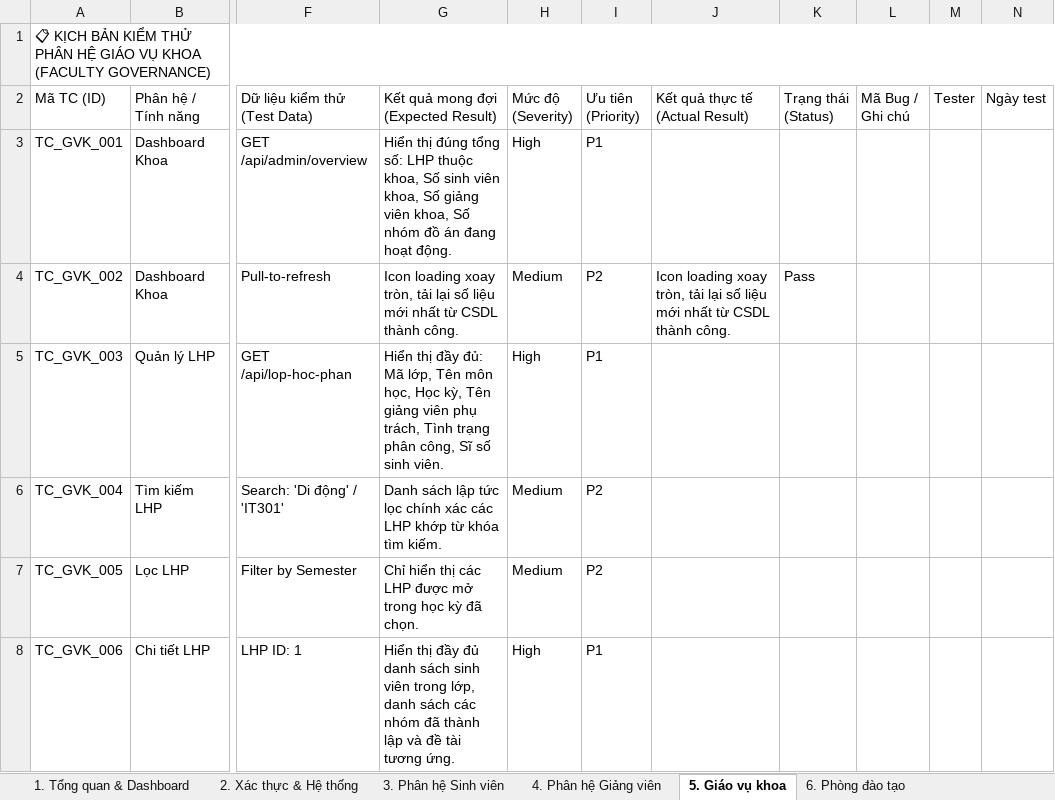
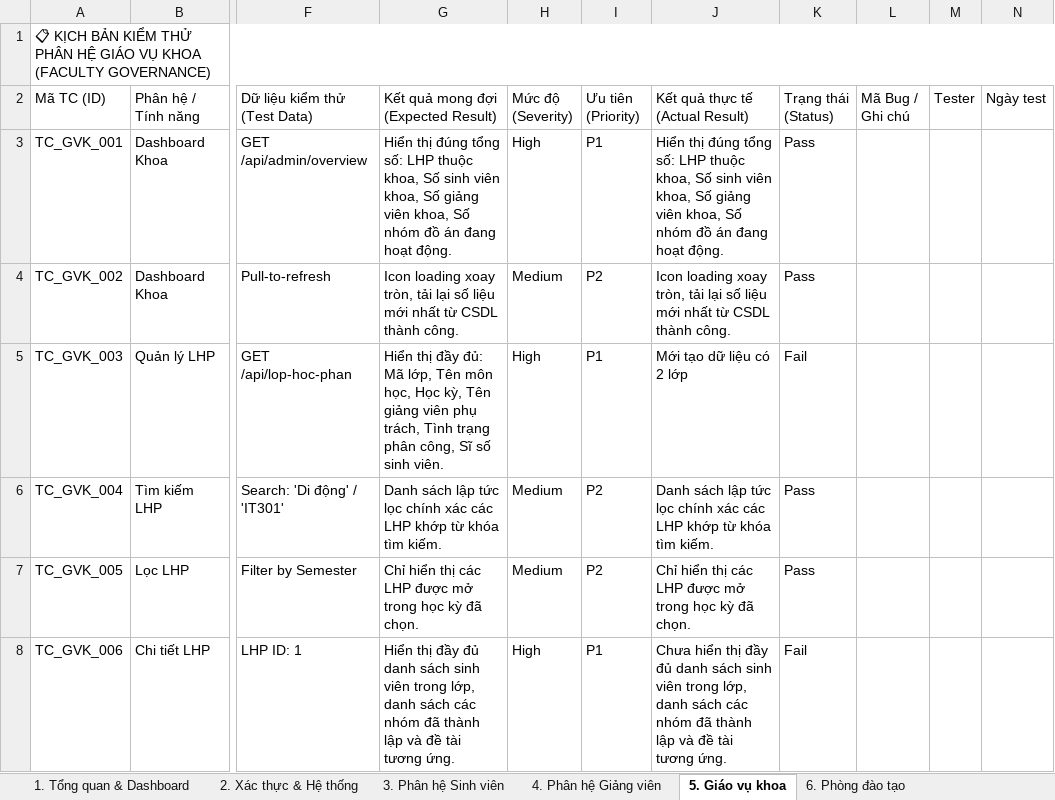
Before and after one commit to nguyentrongnguyen3004-eng/ProGroup_AI, an Excel workbook: PROGROUP_AI_TESTCASES (1).xlsx, sheet 5. Giáo vụ khoa, drawn as a sheet; only a part is shown, gaps mark what is left out; values as stored, in another font and other column widths than the file's, no cell formats; the diff covers the shown part only; the diff names each change by its address in the sheet, - before the commit and + after, or states it on an @@ line.

Commit message:
Add files via upload
test case giao vu khoa

```diff
--- a/PROGROUP_AI_TESTCASES (1).xlsx (sheet 5. Giáo vụ khoa)
+++ b/PROGROUP_AI_TESTCASES (1).xlsx (sheet 5. Giáo vụ khoa)
-J3 (Kết quả thực tế (Actual Result)): (empty)
+J3 (Kết quả thực tế (Actual Result)): Hiển thị đúng tổng số: LHP thuộc khoa, Số sinh viên khoa, Số giảng viên khoa, Số nhóm đồ án đang hoạt động.
-K3 (Trạng thái (Status)): (empty)
+K3 (Trạng thái (Status)): Pass
-J5 (Kết quả thực tế (Actual Result)): (empty)
+J5 (Kết quả thực tế (Actual Result)): Mới tạo dữ liệu có 2 lớp
-K5 (Trạng thái (Status)): (empty)
+K5 (Trạng thái (Status)): Fail
-J6 (Kết quả thực tế (Actual Result)): (empty)
+J6 (Kết quả thực tế (Actual Result)): Danh sách lập tức lọc chính xác các LHP khớp từ khóa tìm kiếm.
-K6:K7 (Trạng thái (Status)): (empty)
+K6:K7 (Trạng thái (Status)): Pass
-J7 (Kết quả thực tế (Actual Result)): (empty)
+J7 (Kết quả thực tế (Actual Result)): Chỉ hiển thị các LHP được mở trong học kỳ đã chọn.
-J8 (Kết quả thực tế (Actual Result)): (empty)
+J8 (Kết quả thực tế (Actual Result)): Chưa hiển thị đầy đủ danh sách sinh viên trong lớp, danh sách các nhóm đã thành lập và đề tài tương ứng.
-K8 (Trạng thái (Status)): (empty)
+K8 (Trạng thái (Status)): Fail
```
Also changed, not shown: 39 edited cells elsewhere in this sheet, sheet 1. Tổng quan & Dashboard, sheet 6. Phòng đào tạo, sheet 7. Quản trị hệ thống, cell formats.
